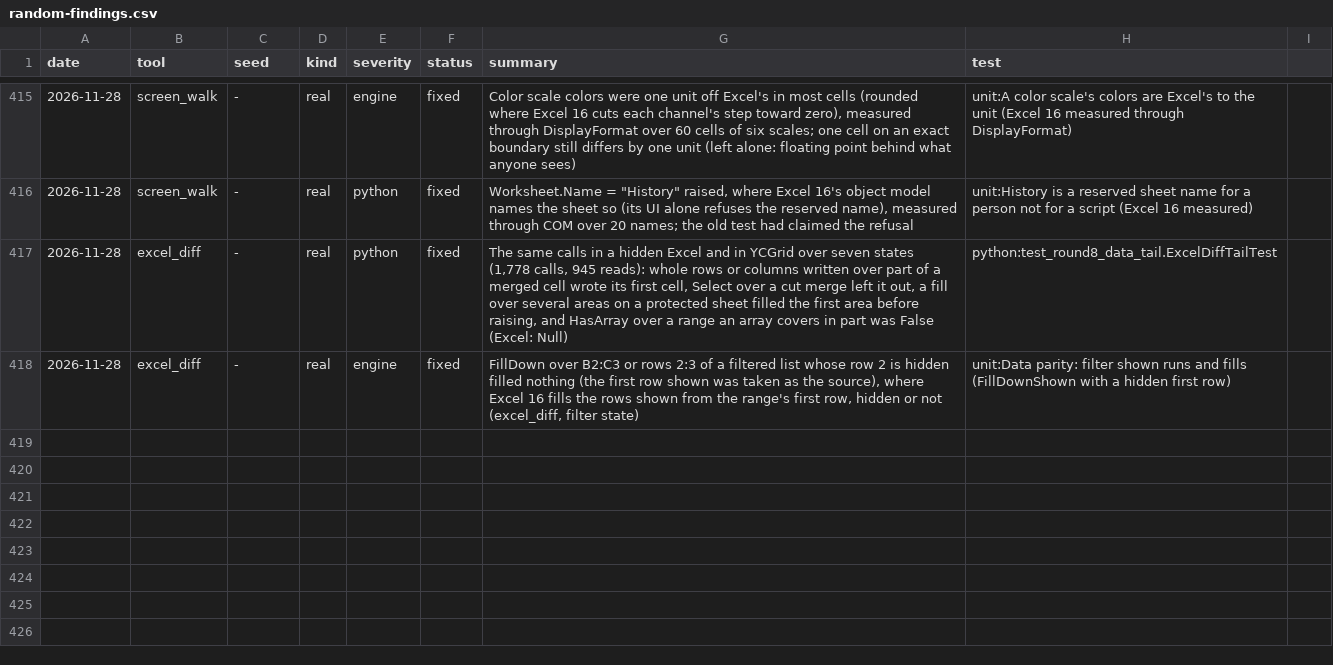
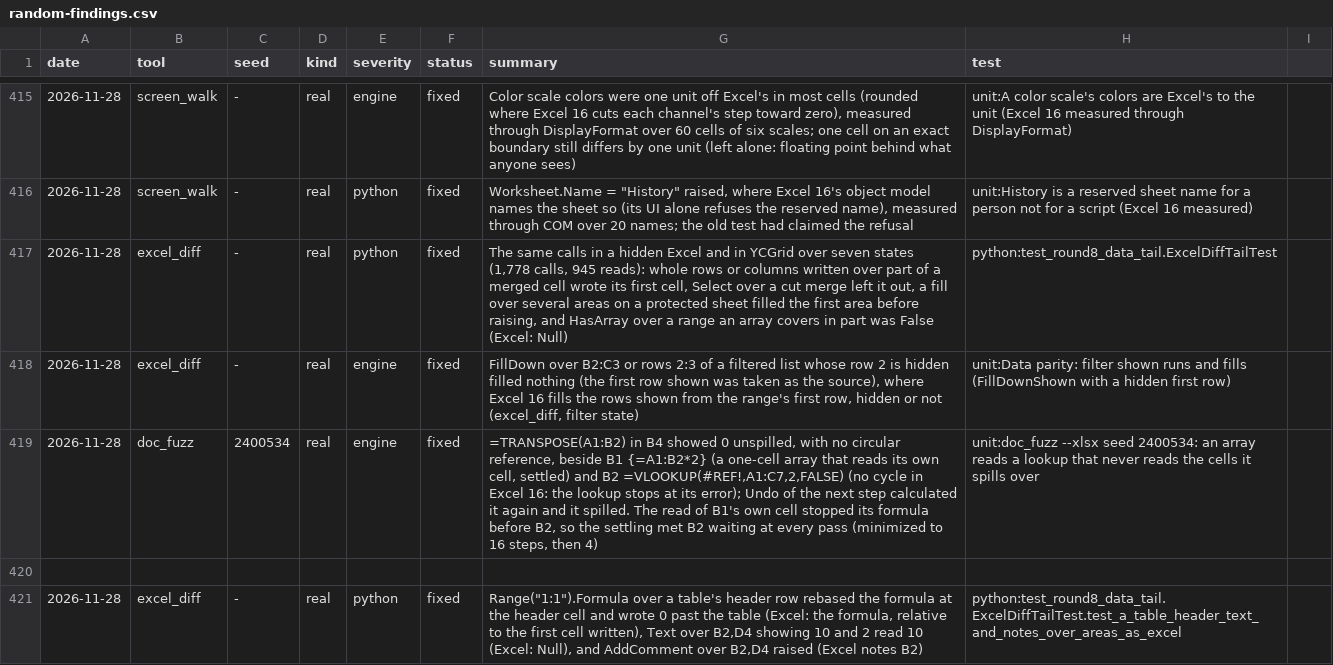
Before and after one commit to ycgrid/ycgrid, a CSV file: docs/random-findings.csv, drawn as a sheet; only a part is shown, gaps mark what is left out.

Commit message:
An array that reads its own cell is calculated after the cells it reads further on
The read of its own cell stops the formula there, so B1 {=A1:B2*2} never had B2 calculated first: its settling met B2
waiting at every pass and set aside what read it, and =TRANSPOSE(A1:B2) in B4 showed 0 without spilling until
something else calculated it again. The pass now calculates the waiting cell and settles the array again.
doc_fuzz --verbose names the circular references each step leaves.

```diff
--- a/docs/random-findings.csv
+++ b/docs/random-findings.csv
@@ -418 +418,4 @@ date,tool,seed,kind,severity,status,summary,test
 2026-11-28,excel_diff,-,real,engine,fixed,"FillDown over B2:C3 or rows 2:3 of a filtered list whose row 2 is hidden filled nothing (the first row shown was taken as the source), where Excel 16 fills the rows shown from the range's first row, hidden or not (excel_diff, filter state)",unit:Data parity: filter shown runs and fills (FillDownShown with a hidden first row)
+2026-11-28,doc_fuzz,2400534,real,engine,fixed,"=TRANSPOSE(A1:B2) in B4 showed 0 unspilled, with no circular reference, beside B1 {=A1:B2*2} (a one-cell array that reads its own cell, settled) and B2 =VLOOKUP(#REF!,A1:C7,2,FALSE) (no cycle in Excel 16: the lookup stops at its error); Undo of the next step calculated it again and it spilled. The read of B1's own cell stopped its formula before B2, so the settling met B2 waiting at every pass (minimized to 16 steps, then 4)",unit:doc_fuzz --xlsx seed 2400534: an array reads a lookup that never reads the cells it spills over
+
+2026-11-28,excel_diff,-,real,python,fixed,"Range(""1:1"").Formula over a table's header row rebased the formula at the header cell and wrote 0 past the table (Excel: the formula, relative to the first cell written), Text over B2,D4 showing 10 and 2 read 10 (Excel: Null), and AddComment over B2,D4 raised (Excel notes B2)",python:test_round8_data_tail.ExcelDiffTailTest.test_a_table_header_text_and_notes_over_areas_as_excel
```
Also changed, not shown: 7 other files.
